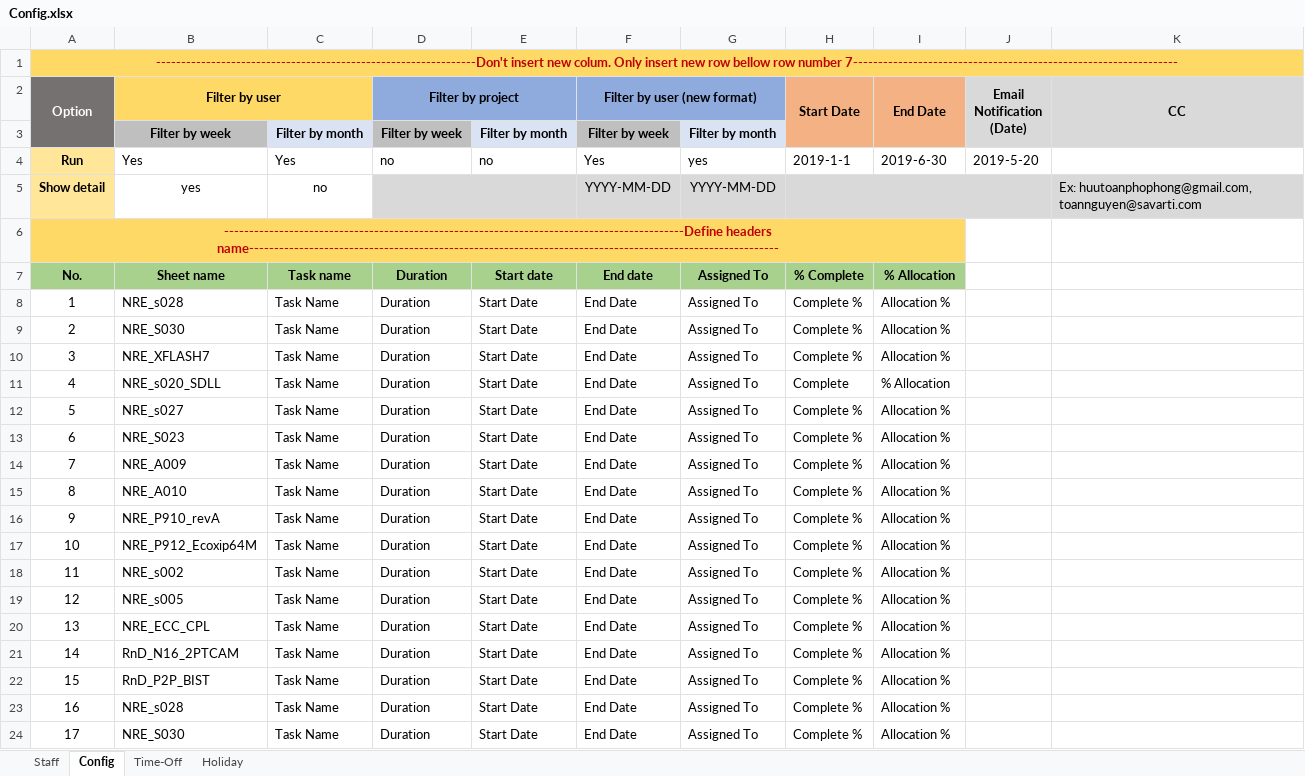
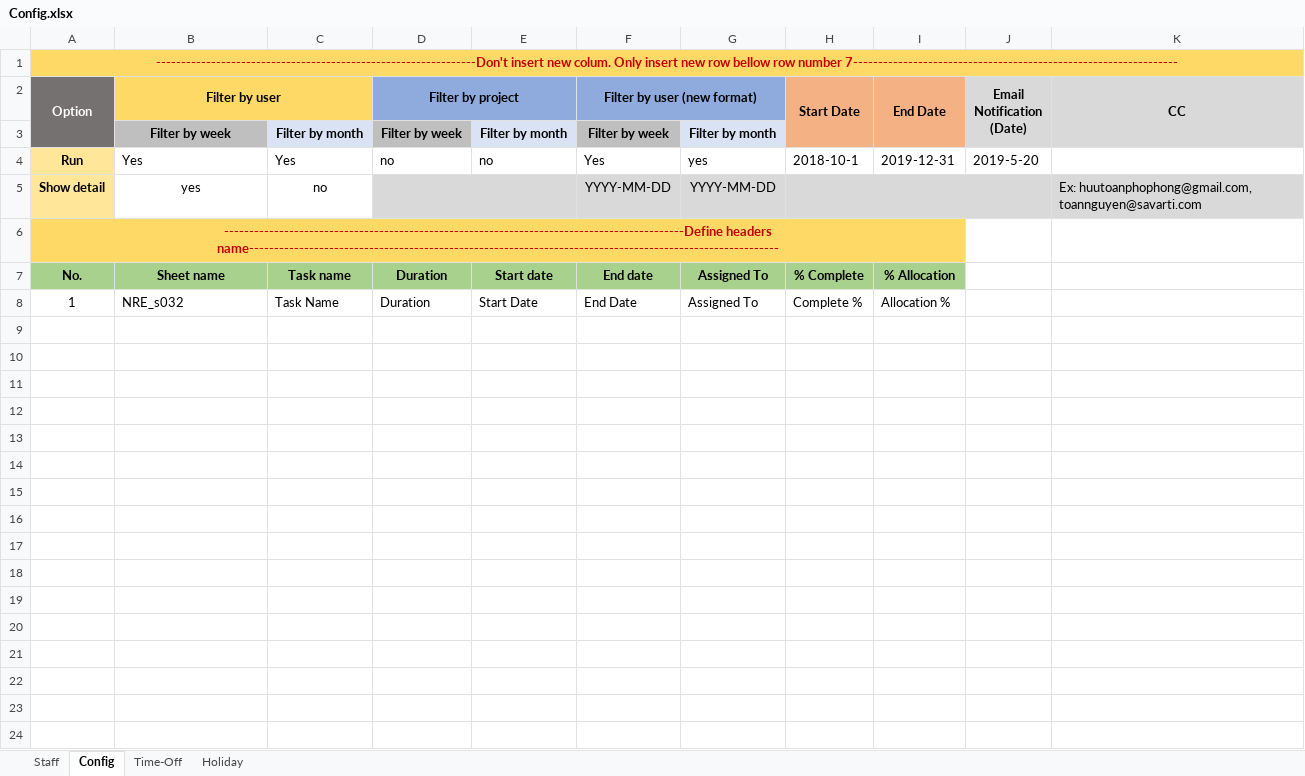
Before and after one commit to quann169/SVI_Smartsheet, an Excel workbook: Smartsheet/Config.xlsx, sheet Config, drawn as a sheet; values as stored, in another font and other column widths than the file's, no borders; the diff names each change by its address in the sheet, - before the commit and + after, or states it on an @@ line.

Commit message:
Fix bug:    Invalid format data    Connect to smastsheet  fail    Round working hours Improve:    Use pandas instead of xlwt to read Config.xlsx ( sheet name: Staff)

```diff
--- a/Smartsheet/Config.xlsx (sheet Config)
+++ b/Smartsheet/Config.xlsx (sheet Config)
-H4 (Start Date): 2019-1-1
+H4 (Start Date): 2018-10-1
-I4 (End Date): 2019-6-30
+I4 (End Date): 2019-12-31
-B8 (Filter by user): NRE_s028
+B8 (Filter by user): NRE_s032
-row 9: 2 | NRE_S030 | Task Name | Duration | Start Date | End Date | Assigned To | Complete % | Allocation %
-row 10: 3 | NRE_XFLASH7 | Task Name | Duration | Start Date | End Date | Assigned To | Complete % | Allocation %
-row 11: 4 | NRE_s020_SDLL | Task Name | Duration | Start Date | End Date | Assigned To | Complete | % Allocation
-row 12: 5 | NRE_s027 | Task Name | Duration | Start Date | End Date | Assigned To | Complete % | Allocation %
-row 13: 6 | NRE_S023 | Task Name | Duration | Start Date | End Date | Assigned To | Complete % | Allocation %
-row 14: 7 | NRE_A009 | Task Name | Duration | Start Date | End Date | Assigned To | Complete % | Allocation %
-row 15: 8 | NRE_A010 | Task Name | Duration | Start Date | End Date | Assigned To | Complete % | Allocation %
-row 16: 9 | NRE_P910_revA | Task Name | Duration | Start Date | End Date | Assigned To | Complete % | Allocation %
-row 17: 10 | NRE_P912_Ecoxip64M | Task Name | Duration | Start Date | End Date | Assigned To | Complete % | Allocation %
-row 18: 11 | NRE_s002 | Task Name | Duration | Start Date | End Date | Assigned To | Complete % | Allocation %
-row 19: 12 | NRE_s005 | Task Name | Duration | Start Date | End Date | Assigned To | Complete % | Allocation %
-row 20: 13 | NRE_ECC_CPL | Task Name | Duration | Start Date | End Date | Assigned To | Complete % | Allocation %
-row 21: 14 | RnD_N16_2PTCAM | Task Name | Duration | Start Date | End Date | Assigned To | Complete % | Allocation %
-row 22: 15 | RnD_P2P_BIST | Task Name | Duration | Start Date | End Date | Assigned To | Complete % | Allocation %
-row 23: 16 | NRE_s028 | Task Name | Duration | Start Date | End Date | Assigned To | Complete % | Allocation %
-row 24: 17 | NRE_S030 | Task Name | Duration | Start Date | End Date | Assigned To | Complete % | Allocation %
```
Also changed, not shown: sheet Time-Off, sheet Staff, 6 other files.
